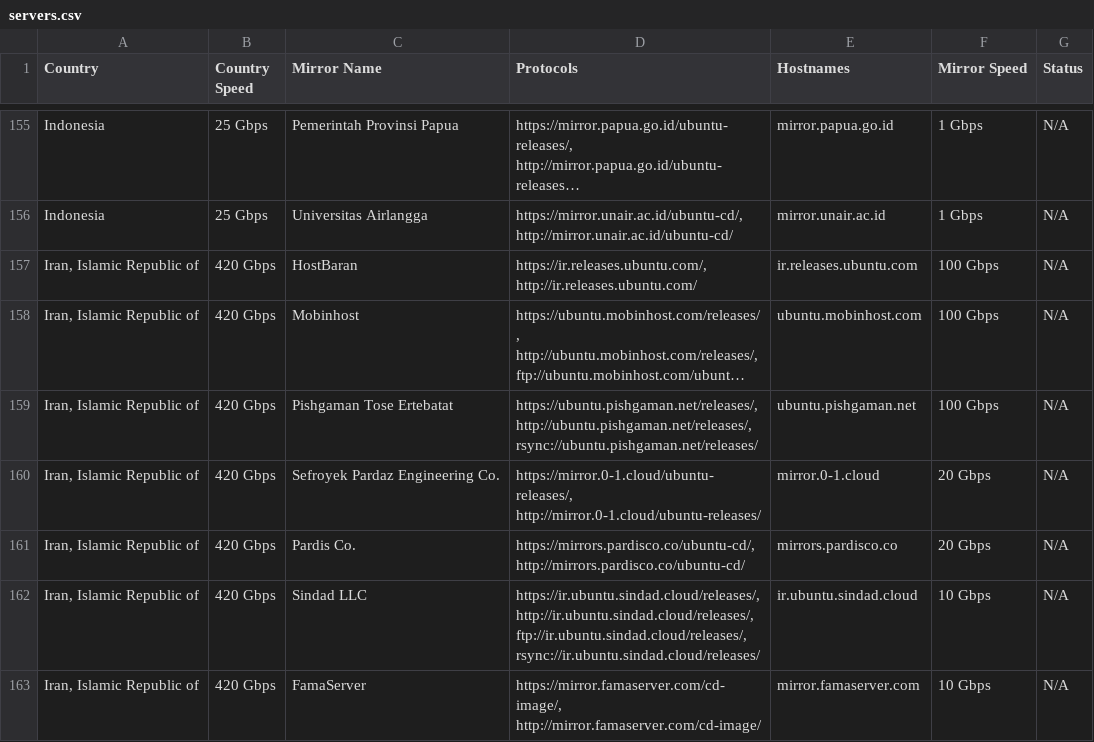
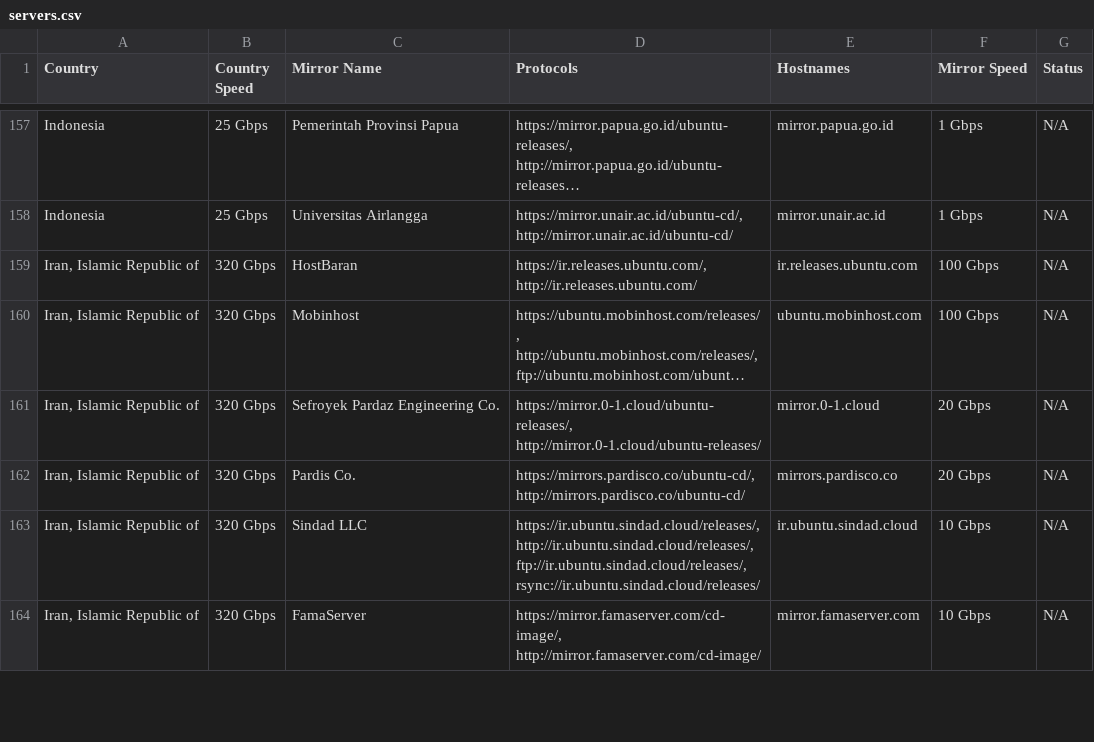
Before and after one commit to crazyuploader/Ubuntu-Mirrors-Scraper, a CSV file: data/mirrors/cd/servers.csv, drawn as a sheet; only a part is shown, gaps mark what is left out; long unchanged cells end in …; removed rows and columns are numbered as before the commit, all else as after; the diff covers the shown part only; the diff names each change by its address in the sheet, - before the commit and + after, or states it on an @@ line.

```diff
--- a/data/mirrors/cd/servers.csv
+++ b/data/mirrors/cd/servers.csv
-B159:B160 (Country Speed): 420 Gbps
+B159:B160 (Country Speed): 320 Gbps
-row 159: Iran, Islamic Republic of | 420 Gbps | Pishgaman Tose Ertebatat | https://ubuntu.pishgaman.net/releases/, http://ubuntu.pishgaman.net/releases/, rsync://ubuntu.pishgaman.net/releases/ | ubuntu.pishgaman.net | 100 Gbps | N/A
-B161:B164 (Country Speed): 420 Gbps
+B161:B164 (Country Speed): 320 Gbps
```
Also changed, not shown: 5 added rows, 1 removed row and 29 edited cells elsewhere in this file, data/mirrors/archive/servers.csv, 4 other files.
